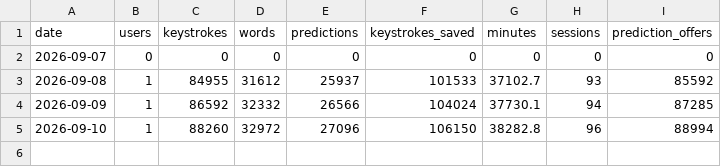
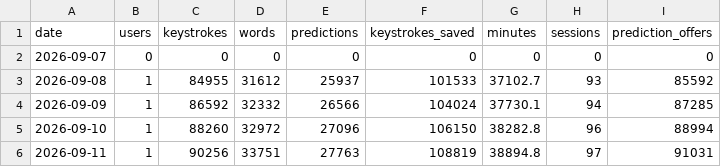
Before and after one commit to owenpkent/alpha-osk, a CSV file: docs/research/data/telemetry-aggregate.csv, drawn as a sheet; the diff names each change by its address in the sheet, - before the commit and + after, or states it on an @@ line.

```diff
--- a/docs/research/data/telemetry-aggregate.csv
+++ b/docs/research/data/telemetry-aggregate.csv
+row 6: 2026-09-11 | 1 | 90256 | 33751 | 27763 | 108819 | 38894.8 | 97 | 91031
```
